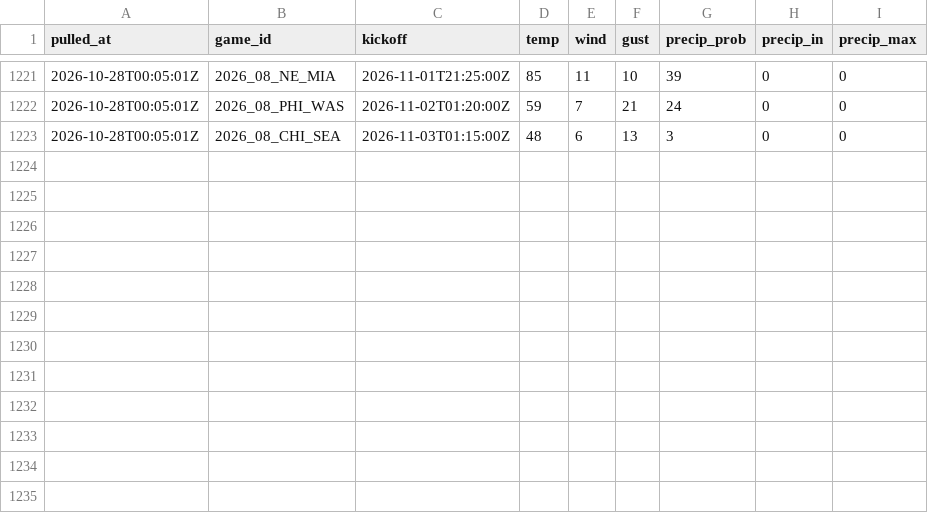
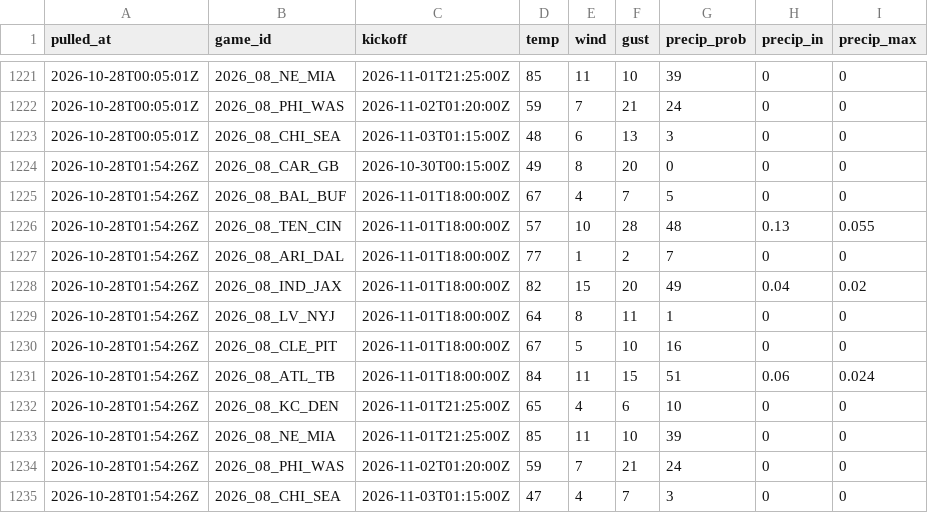
Before and after one commit to andrew-w-schroeder/dst-site, a CSV file: data/lines/weather_history.csv, drawn as a sheet; only a part is shown, gaps mark what is left out; the diff names each change by its address in the sheet, - before the commit and + after, or states it on an @@ line.

```diff
--- a/data/lines/weather_history.csv
+++ b/data/lines/weather_history.csv
+row 1224: 2026-10-28T01:54:26Z | 2026_08_CAR_GB | 2026-10-30T00:15:00Z | 49 | 8 | 20 | 0 | 0 | 0
+row 1225: 2026-10-28T01:54:26Z | 2026_08_BAL_BUF | 2026-11-01T18:00:00Z | 67 | 4 | 7 | 5 | 0 | 0
+row 1226: 2026-10-28T01:54:26Z | 2026_08_TEN_CIN | 2026-11-01T18:00:00Z | 57 | 10 | 28 | 48 | 0.13 | 0.055
+row 1227: 2026-10-28T01:54:26Z | 2026_08_ARI_DAL | 2026-11-01T18:00:00Z | 77 | 1 | 2 | 7 | 0 | 0
+row 1228: 2026-10-28T01:54:26Z | 2026_08_IND_JAX | 2026-11-01T18:00:00Z | 82 | 15 | 20 | 49 | 0.04 | 0.02
+row 1229: 2026-10-28T01:54:26Z | 2026_08_LV_NYJ | 2026-11-01T18:00:00Z | 64 | 8 | 11 | 1 | 0 | 0
+row 1230: 2026-10-28T01:54:26Z | 2026_08_CLE_PIT | 2026-11-01T18:00:00Z | 67 | 5 | 10 | 16 | 0 | 0
+row 1231: 2026-10-28T01:54:26Z | 2026_08_ATL_TB | 2026-11-01T18:00:00Z | 84 | 11 | 15 | 51 | 0.06 | 0.024
+row 1232: 2026-10-28T01:54:26Z | 2026_08_KC_DEN | 2026-11-01T21:25:00Z | 65 | 4 | 6 | 10 | 0 | 0
+row 1233: 2026-10-28T01:54:26Z | 2026_08_NE_MIA | 2026-11-01T21:25:00Z | 85 | 11 | 10 | 39 | 0 | 0
+row 1234: 2026-10-28T01:54:26Z | 2026_08_PHI_WAS | 2026-11-02T01:20:00Z | 59 | 7 | 21 | 24 | 0 | 0
+row 1235: 2026-10-28T01:54:26Z | 2026_08_CHI_SEA | 2026-11-03T01:15:00Z | 47 | 4 | 7 | 3 | 0 | 0
```
Also changed, not shown: data/dfs/dfs_proj_2026_wk08.csv, data/lines/ecr_history.csv, 26 other files.
